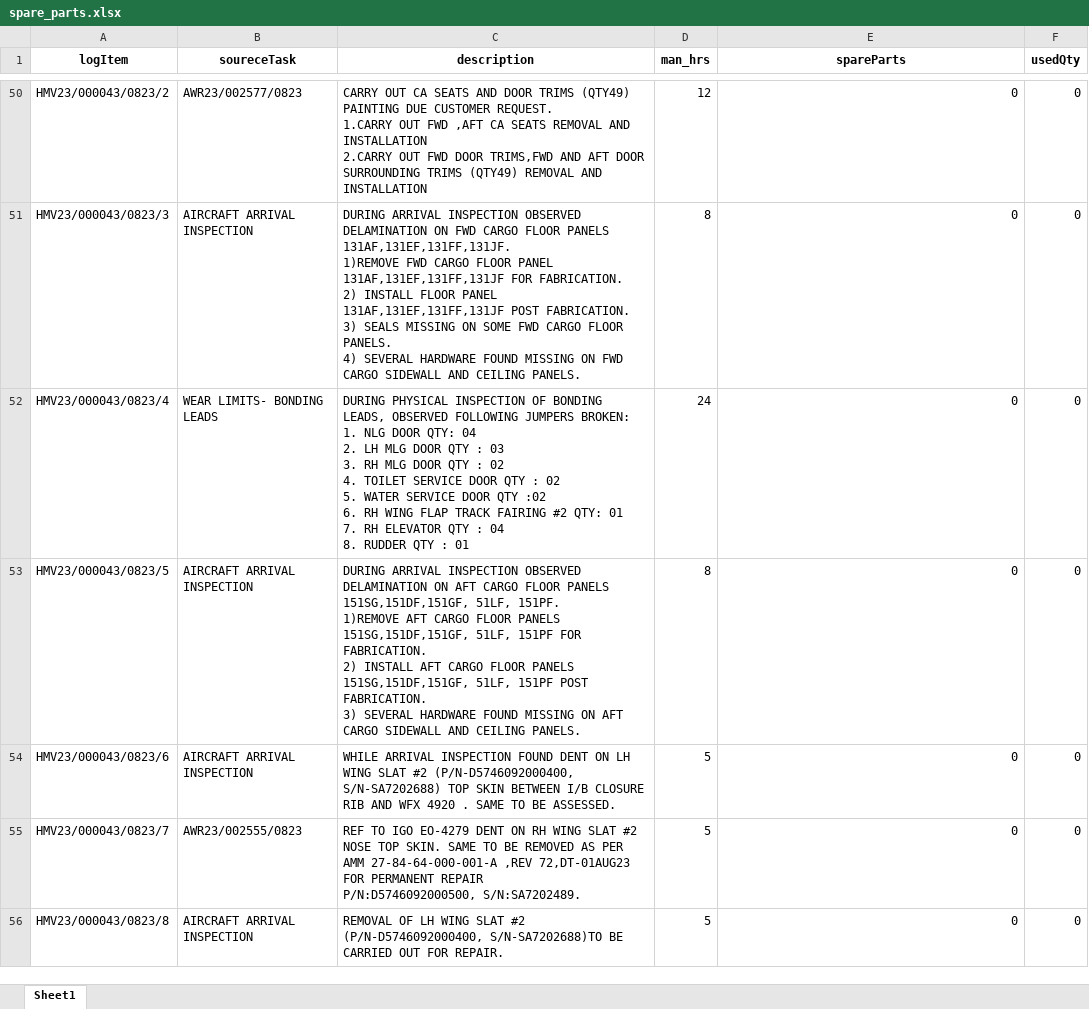
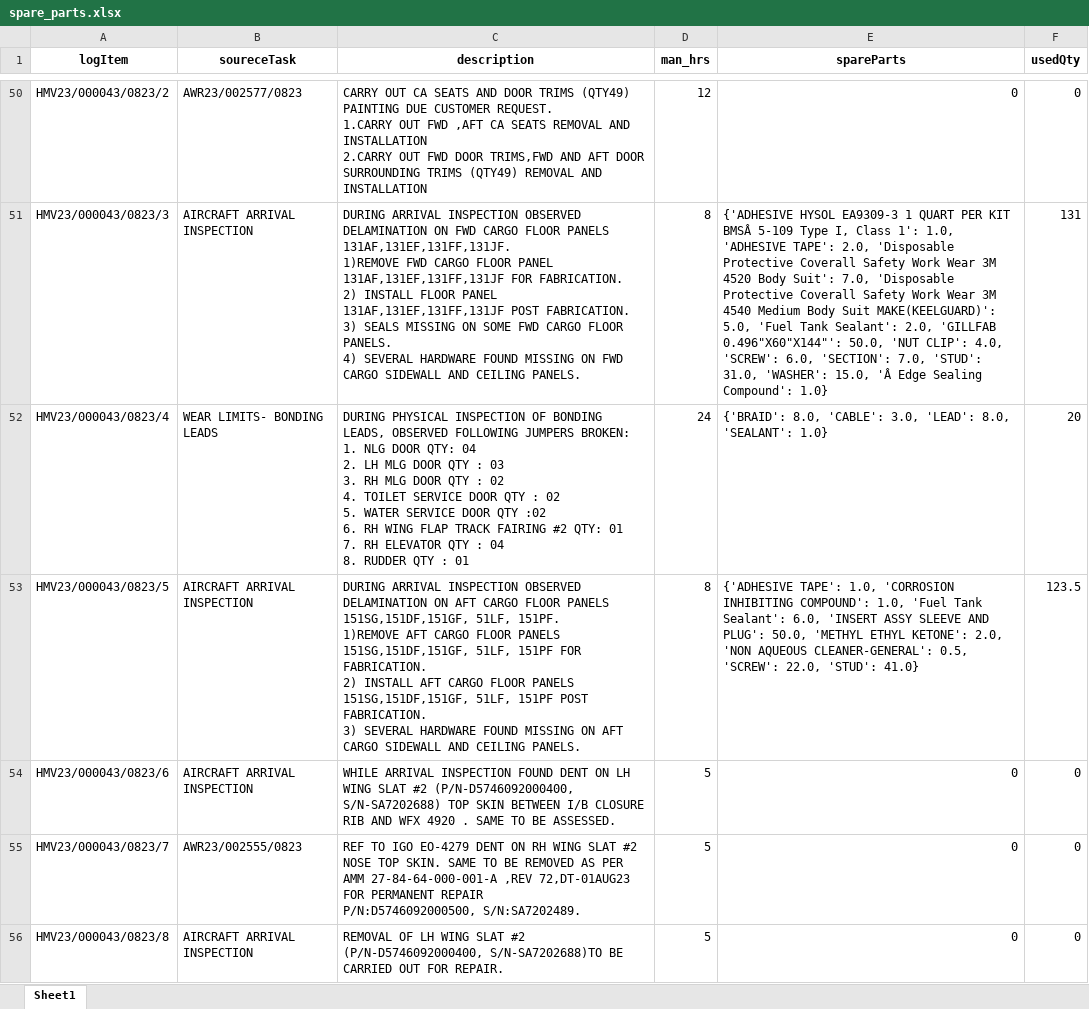
Before and after one commit to ranjithnrjk/gmr, an Excel workbook: FinalResults/spare_parts.xlsx, sheet Sheet1, drawn as a sheet; only a part is shown, gaps mark what is left out; values as stored, in another font and other column widths than the file's, no borders; the diff covers the shown part only; the diff names each change by its address in the sheet, - before the commit and + after, or states it on an @@ line.

Commit message:
spare parts table and single logitems in man_hrs

```diff
--- a/FinalResults/spare_parts.xlsx (sheet Sheet1)
+++ b/FinalResults/spare_parts.xlsx (sheet Sheet1)
-E51 (spareParts): 0
+E51 (spareParts): {'ADHESIVE HYSOL EA9309-3 1 QUART PER KIT BMSÂ 5-109 Type I, Class 1': 1.0, 'ADHESIVE TAPE': 2.0, 'Disposable Protective Coverall Safety Work Wear 3M 4520 Body Suit': 7.0, 'Disposable Protective Coverall Safety Work Wear 3M 4540 Medium Body Suit MAKE(KEELGUARD)': 5.0, 'Fuel Tank Sealant': 2.0, 'GILLFAB 0.496"X60"X144"': 50.0, 'NUT CLIP': 4.0, 'SCREW': 6.0, 'SECTION': 7.0, 'STUD': 31.0, 'WASHER': 15.0, 'Â Edge Sealing Compound': 1.0}
-F51 (usedQty): 0
+F51 (usedQty): 131
-E52 (spareParts): 0
+E52 (spareParts): {'BRAID': 8.0, 'CABLE': 3.0, 'LEAD': 8.0, 'SEALANT': 1.0}
-F52 (usedQty): 0
+F52 (usedQty): 20
-E53 (spareParts): 0
+E53 (spareParts): {'ADHESIVE TAPE': 1.0, 'CORROSION INHIBITING COMPOUND': 1.0, 'Fuel Tank Sealant': 6.0, 'INSERT ASSY SLEEVE AND PLUG': 50.0, 'METHYL ETHYL KETONE': 2.0, 'NON AQUEOUS CLEANER-GENERAL': 0.5, 'SCREW': 22.0, 'STUD': 41.0}
-F53 (usedQty): 0
+F53 (usedQty): 123.5
```
Also changed, not shown: 52 edited cells elsewhere in this sheet, FinalResults/flight_maintenance_description_result.xlsx, FinalResults/man_hrs_prob.xlsx, 1 other file.
